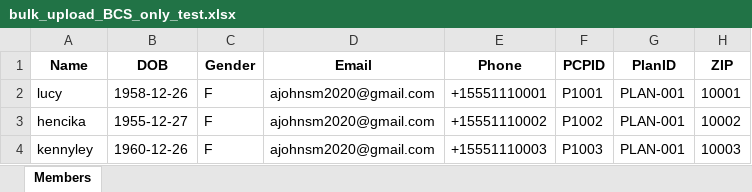
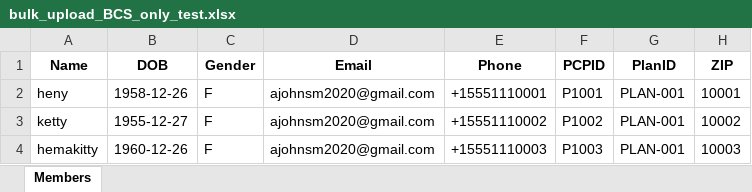
Before and after one commit to Johnsm123/Knowledge-Graph-AIAgent, an Excel workbook: bulk_upload_BCS_only_test.xlsx, sheet Members, drawn as a sheet; only a part is shown; values as stored, in another font and other column widths than the file's, no borders; the diff names each change by its address in the sheet, - before the commit and + after, or states it on an @@ line.

```diff
--- a/bulk_upload_BCS_only_test.xlsx (sheet Members)
+++ b/bulk_upload_BCS_only_test.xlsx (sheet Members)
-A2 (Name): lucy
+A2 (Name): heny
-A3 (Name): hencika
+A3 (Name): ketty
-A4 (Name): kennyley
+A4 (Name): hemakitty
```
Also changed, not shown: 14 other files.
